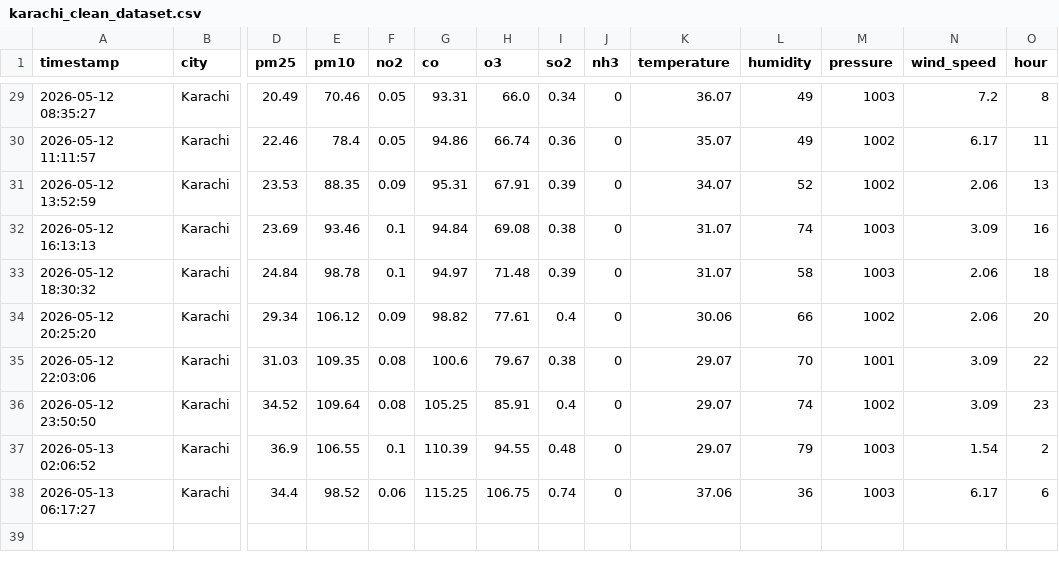
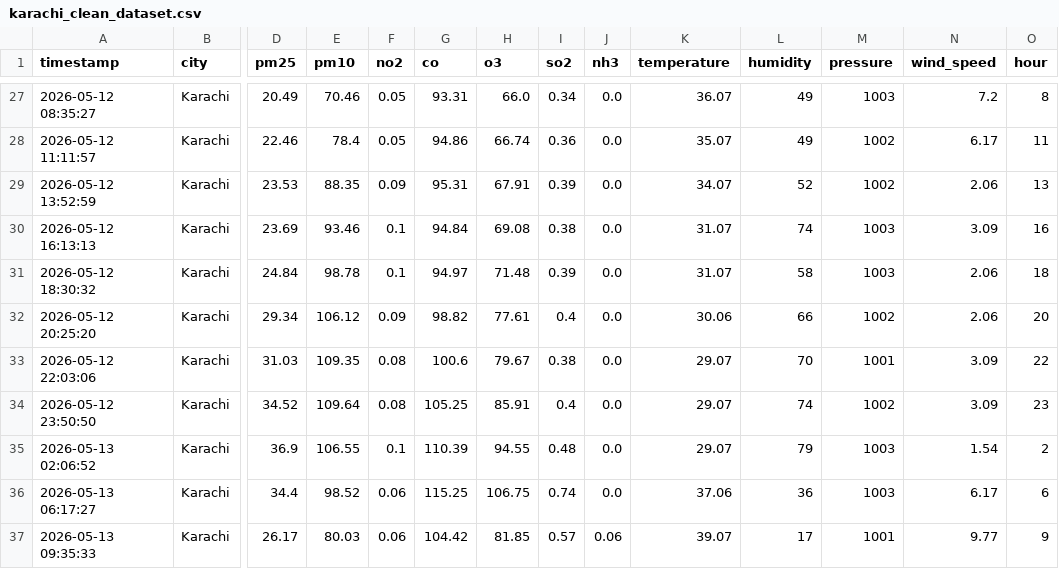
Before and after one commit to bhaveshkumarmalhi507/aqi-live-project, a CSV file: karachi_clean_dataset.csv, drawn as a sheet; only a part is shown, gaps mark what is left out; addresses are those after the commit; rows hold the shown columns only; the diff covers the shown part only; the diff names each change by its address in the sheet, - before the commit and + after, or states it on an @@ line.

```diff
--- a/karachi_clean_dataset.csv
+++ b/karachi_clean_dataset.csv
-J27:J36 (nh3): 0
+J27:J36 (nh3): 0.0
+row 37: 2026-05-13 09:35:33 | Karachi | 26.17 | 80.03 | 0.06 | 104.42 | 81.85 | 0.57 | 0.06 | 39.07 | 17 | 1001 | 9.77 | 9
```
Also changed, not shown: 2 removed rows and 25 edited cells elsewhere in this file, karachi_raw_data.csv.
